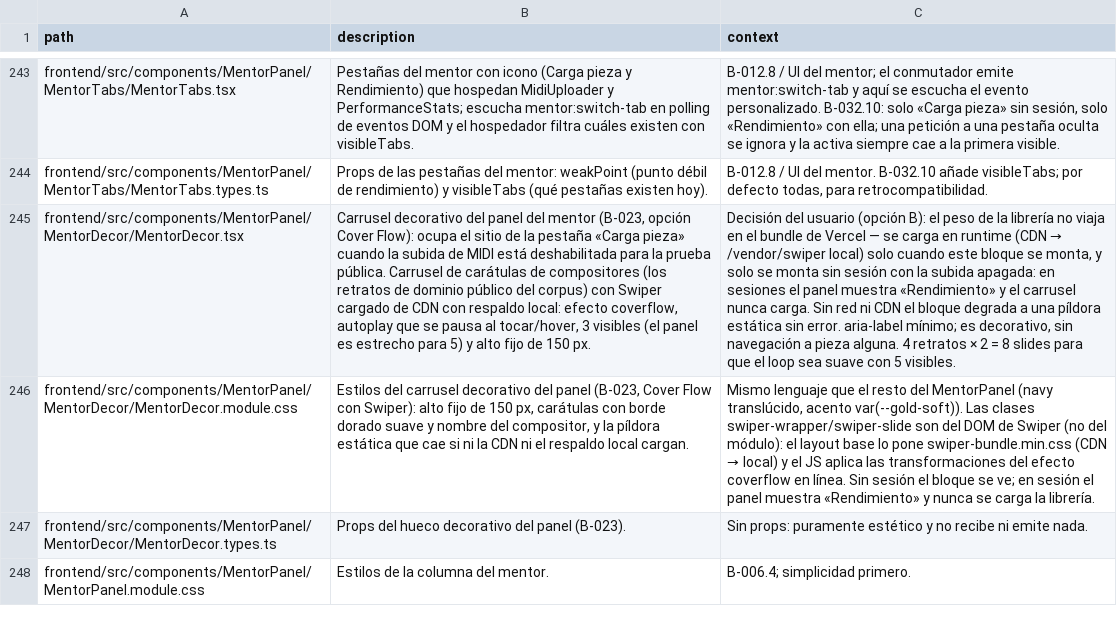
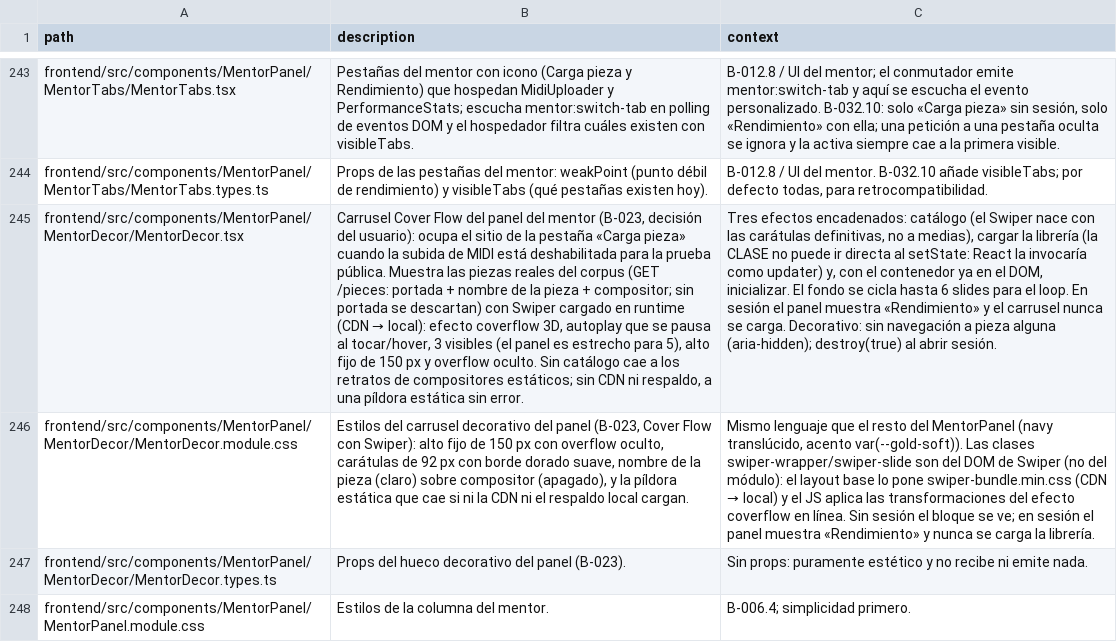
Before and after one commit to andrupax94/PianoMentor-IA, a CSV file: docs/architecture/files.csv, drawn as a sheet; only a part is shown, gaps mark what is left out; the diff names each change by its address in the sheet, - before the commit and + after, or states it on an @@ line.

Commit message:
feat(B-023): el carrusel muestra las piezas reales del corpus (nombre + compositor) y overflow oculto
Petición del usuario: overflow hidden en MentorDecor y mostrar tambien el nombre de la pieza. El carrusel ahora se alimenta del catalogo real (GET /pieces): portada + nombre de la pieza (claro) + compositor (apagado); piezas sin portada descartadas; sin catálogo cae a los retratos estáticos de compositores y sin CDN/respaldo a la píldora estática. Tres efectos encadenados: el catálogo y la carga de Swiper corren en paralelo y la inicialización espera a ambos (el Swiper nace con las carátulas definitivas, no a medidas); el fondo se cicla hasta 6 slides para que el loop no se quede corto con 3 visibles.

Verificado en el navegador (:3000): 6 slides con las 2 piezas del corpus local, overflow hidden (150 px), epígrafes con pieza+compositor, captura revisada. Frontend 607 tests, build limpio; files.csv y ARCHITECTURE.md regenerados.

```diff
--- a/docs/architecture/files.csv
+++ b/docs/architecture/files.csv
@@ B245 (description): Carrusel decorativo del panel del mentor (B-023, opción Cover Flow): ocupa el sitio de la pestaña «Carga pieza» cuando la subida de MIDI está deshabilitada para la prueba pública. Carrusel de carátulas de compositores (los retratos de dominio público del corpus) con Swiper cargado de CDN con respaldo local: efecto coverflow, autoplay que se pausa al tocar/hover, 3 visibles (el panel es estrecho para 5) y alto fijo de 150 px. → Carrusel Cover Flow del panel del mentor (B-023, decisión del usuario): ocupa el sitio de la pestaña «Carga pieza» cuando la subida de MIDI está deshabilitada para la prueba pública. Muestra las piezas reales del corpus (GET /pieces: portada + nombre de la pieza + compositor; sin portada se descartan) con Swiper cargado en runtime (CDN → local): efecto coverflow 3D, autoplay que se pausa al tocar/hover, 3 visibles (el panel es estrecho para 5), alto fijo de 150 px y overflow oculto. Sin catálogo cae a los retratos de compositores estáticos; sin CDN ni respaldo, a una píldora estática sin error. @@
@@ C245 (context): Decisión del usuario (opción B): el peso de la librería no viaja en el bundle de Vercel — se carga en runtime (CDN → /vendor/swiper local) solo cuando este bloque se monta, y solo se monta sin sesión con la subida apagada: en sesiones el panel muestra «Rendimiento» y el carrusel nunca carga. Sin red ni CDN el bloque degrada a una píldora estática sin error. aria-label mínimo; es decorativo, sin navegación a pieza alguna. 4 retratos × 2 = 8 slides para que el loop sea suave con 5 visibles. → Tres efectos encadenados: catálogo (el Swiper nace con las carátulas definitivas, no a medias), cargar la librería (la CLASE no puede ir directa al setState: React la invocaría como updater) y, con el contenedor ya en el DOM, inicializar. El fondo se cicla hasta 6 slides para el loop. En sesión el panel muestra «Rendimiento» y el carrusel nunca se carga. Decorativo: sin navegación a pieza alguna (aria-hidden); destroy(true) al abrir sesión. @@
-B246 (description): …de 150 px, carátulas con borde dorado suave y nombre del compositor, y la…
+B246 (description): …de 150 px con overflow oculto, carátulas de 92 px con borde dorado suave, nombre de la pieza (claro) sobre compositor (apagado), y la…
```
Also changed, not shown: 3 other files.
